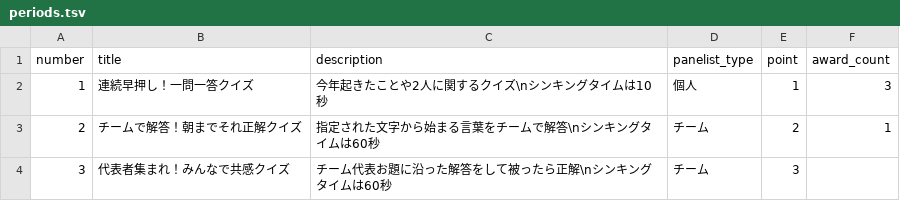
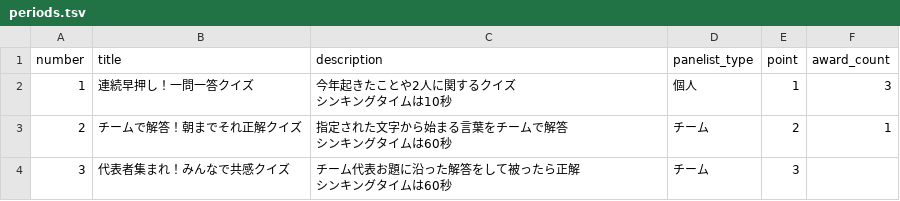
Before and after one commit to ohnuma5taka/thanks-fes, a TSV file: thanks-fes-api/app/db/seeds/data/periods.tsv, drawn as a sheet.

```diff
--- a/thanks-fes-api/app/db/seeds/data/periods.tsv
+++ b/thanks-fes-api/app/db/seeds/data/periods.tsv
@@ -1,4 +1,7 @@
 number	title	description	panelist_type	point	award_count
-1	連続早押し！一問一答クイズ	今年起きたことや2人に関するクイズ\nシンキングタイムは10秒	個人	1	3
-2	チームで解答！朝までそれ正解クイズ	指定された文字から始まる言葉をチームで解答\nシンキングタイムは60秒	チーム	2	1
-3	代表者集まれ！みんなで共感クイズ	チーム代表お題に沿った解答をして被ったら正解\nシンキングタイムは60秒	チーム	3	
+1	連続早押し！一問一答クイズ	"今年起きたことや2人に関するクイズ
+シンキングタイムは10秒"	個人	1	3
+2	チームで解答！朝までそれ正解クイズ	"指定された文字から始まる言葉をチームで解答
+シンキングタイムは60秒"	チーム	2	1
+3	代表者集まれ！みんなで共感クイズ	"チーム代表お題に沿った解答をして被ったら正解
+シンキングタイムは60秒"	チーム	3
```
Also changed, not shown: thanks-fes-api/app/db/seeds/data/questions.tsv, 32 other files.
